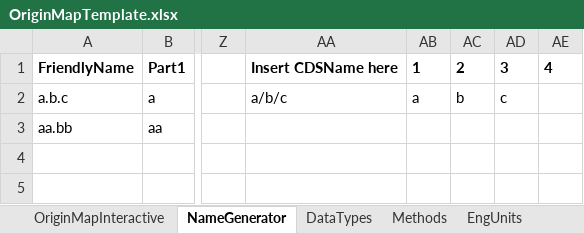
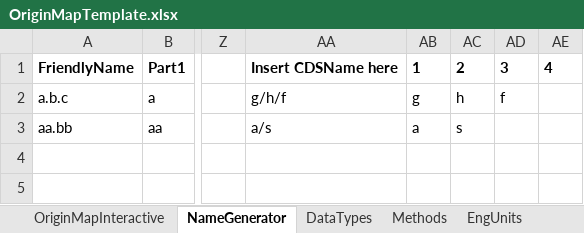
Before and after one commit to AMRC-FactoryPlus/origin-map-template, an Excel workbook: OriginMapTemplate.xlsx, sheet NameGenerator, drawn as a sheet; only a part is shown, gaps mark what is left out; values as stored, in another font and other column widths than the file's, no borders; table styles not drawn; the diff covers the shown part only; the diff names each change by its address in the sheet, - before the commit and + after, or states it on an @@ line.

Commit message:
fixed a bug with NameGenerator sheet

```diff
--- a/OriginMapTemplate.xlsx (sheet NameGenerator)
+++ b/OriginMapTemplate.xlsx (sheet NameGenerator)
-AA2: a/b/c
+AA2: g/h/f
-AB2: a
+AB2: g
-AC2: b
+AC2: h
-AD2: c
+AD2: f
-AA3: (empty)
+AA3: a/s
-AB3: (empty)
+AB3: a
-AC3: (empty)
+AC3: s
```
Also changed, not shown: 1 edited cell elsewhere in this sheet, formulas that keep their value.
